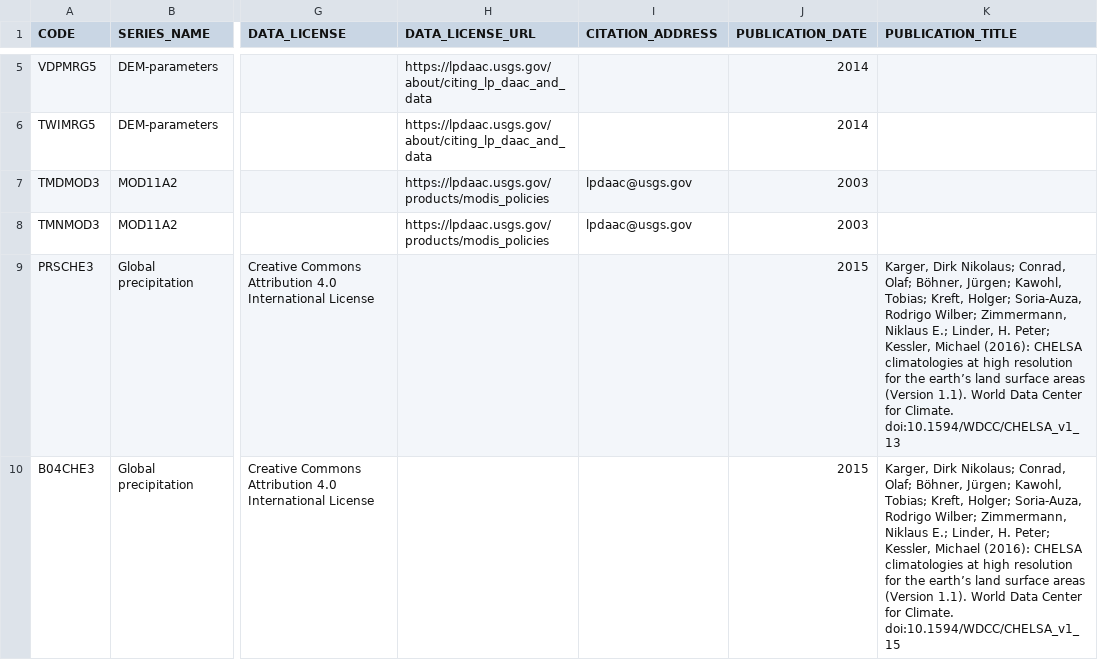
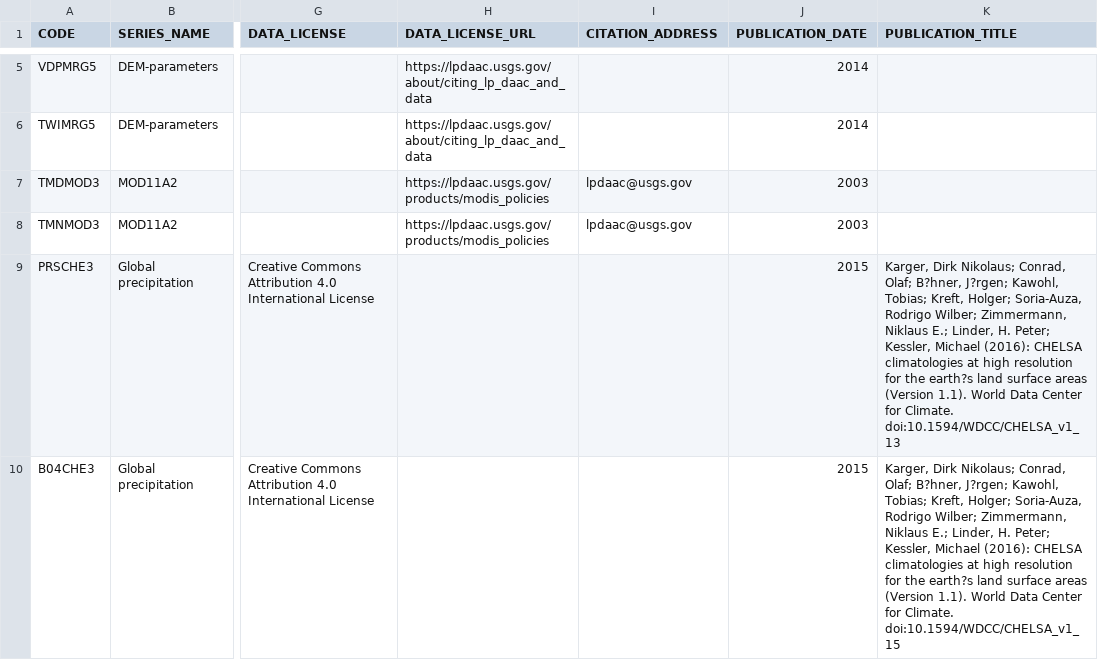
Before and after one commit to FAO-SID/SOC-Mapping-Cookbook, a CSV file: covs/CovsDescription.csv, drawn as a sheet; only a part is shown, gaps mark what is left out; the diff covers the shown part only; the diff names each change by its address in the sheet, - before the commit and + after, or states it on an @@ line.

```diff
--- a/covs/CovsDescription.csv
+++ b/covs/CovsDescription.csv
-K9 (PUBLICATION_TITLE): …Conrad, Olaf; Böhner, Jürgen; Kawohl, Tobias; Kreft, Holger; Soria-Auza, Rodrigo Wilber; Zimmermann, Niklaus E.; Linder, H. Peter; Kessler, Michael (2016): CHELSA climatologies at high resolution for the earth’s land surface…
+K9 (PUBLICATION_TITLE): …Conrad, Olaf; B?hner, J?rgen; Kawohl, Tobias; Kreft, Holger; Soria-Auza, Rodrigo Wilber; Zimmermann, Niklaus E.; Linder, H. Peter; Kessler, Michael (2016): CHELSA climatologies at high resolution for the earth?s land surface…
-K10 (PUBLICATION_TITLE): …Conrad, Olaf; Böhner, Jürgen; Kawohl, Tobias; Kreft, Holger; Soria-Auza, Rodrigo Wilber; Zimmermann, Niklaus E.; Linder, H. Peter; Kessler, Michael (2016): CHELSA climatologies at high resolution for the earth’s land surface…
+K10 (PUBLICATION_TITLE): …Conrad, Olaf; B?hner, J?rgen; Kawohl, Tobias; Kreft, Holger; Soria-Auza, Rodrigo Wilber; Zimmermann, Niklaus E.; Linder, H. Peter; Kessler, Michael (2016): CHELSA climatologies at high resolution for the earth?s land surface…
```
Also changed, not shown: 5 edited cells elsewhere in this file, data/MKD_RegMatrix.csv, 21 other files.
